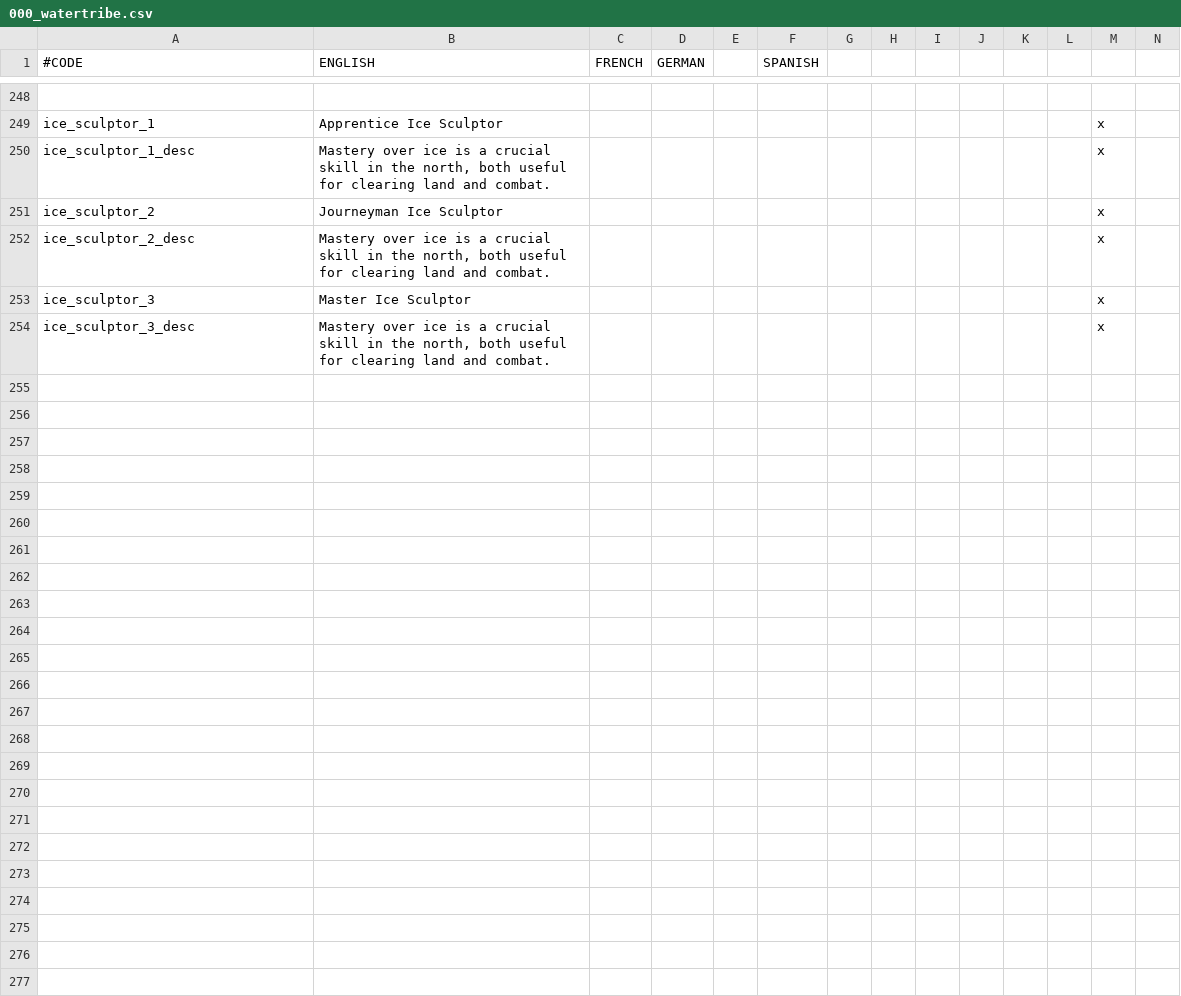
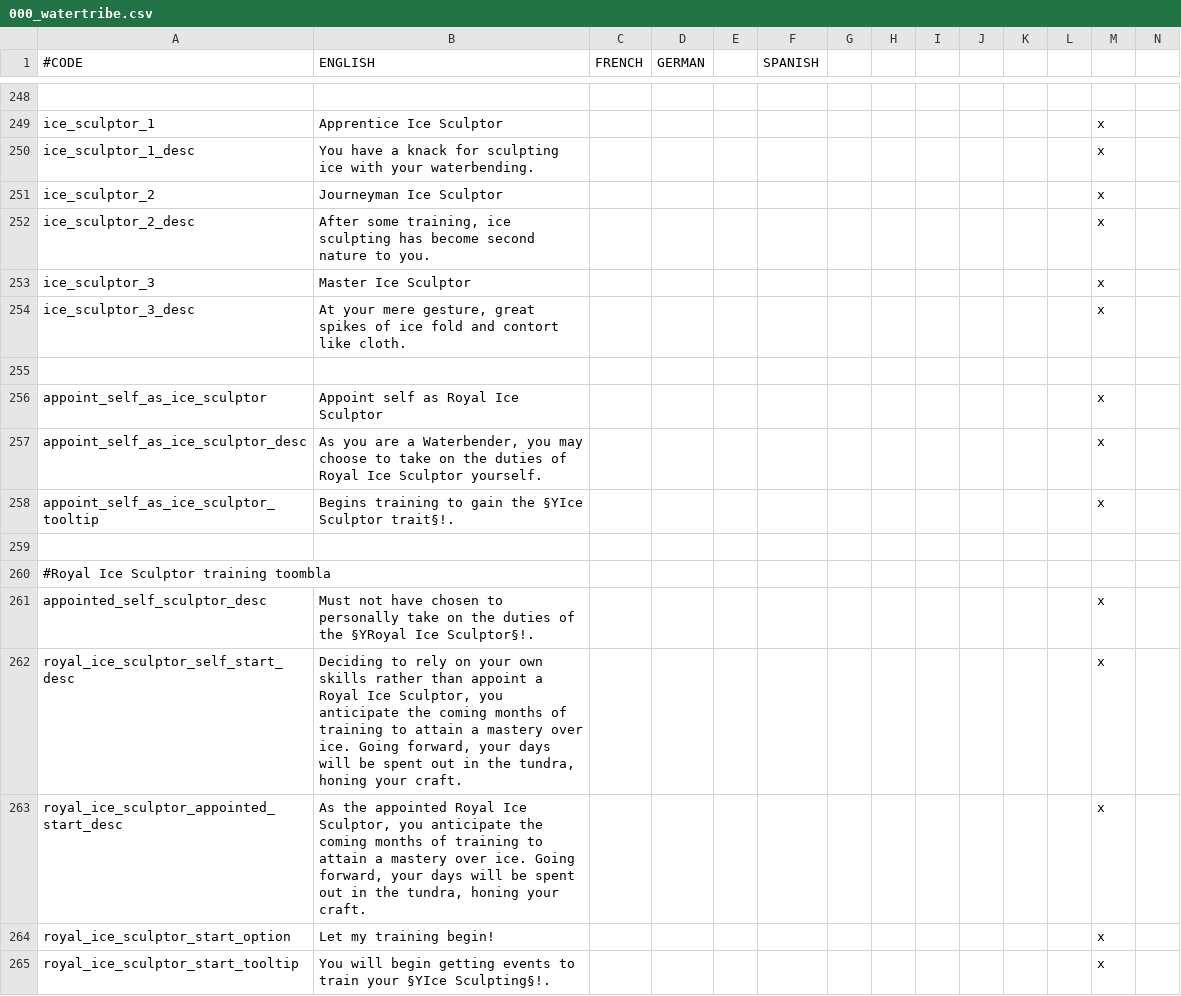
Before and after one commit to Rystic/ATLA-restored, a CSV file: avatar - four nations restored/localisation/000_watertribe.csv, drawn as a sheet; only a part is shown, gaps mark what is left out; rows hold the shown columns only; the diff names each change by its address in the sheet, - before the commit and + after, or states it on an @@ line.

Commit message:
More Sculptor events

```diff
--- a/avatar - four nations restored/localisation/000_watertribe.csv
+++ b/avatar - four nations restored/localisation/000_watertribe.csv
-B250 (ENGLISH): Mastery over ice is a crucial skill in the north, both useful for clearing land and combat.
+B250 (ENGLISH): You have a knack for sculpting ice with your waterbending.
-B252 (ENGLISH): Mastery over ice is a crucial skill in the north, both useful for clearing land and combat.
+B252 (ENGLISH): After some training, ice sculpting has become second nature to you.
-B254 (ENGLISH): Mastery over ice is a crucial skill in the north, both useful for clearing land and combat.
+B254 (ENGLISH): At your mere gesture, great spikes of ice fold and contort like cloth.
+row 255: (empty)
+row 256: appoint_self_as_ice_sculptor | Appoint self as Royal Ice Sculptor |  |  |  |  |  |  |  |  |  |  | x
+row 257: appoint_self_as_ice_sculptor_desc | As you are a Waterbender, you may choose to take on the duties of Royal Ice Sculptor yourself. |  |  |  |  |  |  |  |  |  |  | x
+row 258: appoint_self_as_ice_sculptor_tooltip | Begins training to gain the §YIce Sculptor trait§!. |  |  |  |  |  |  |  |  |  |  | x
+row 259: (empty)
+row 260: #Royal Ice Sculptor training toombla
+row 261: appointed_self_sculptor_desc | Must not have chosen to personally take on the duties of the §YRoyal Ice Sculptor§!. |  |  |  |  |  |  |  |  |  |  | x
+row 262: royal_ice_sculptor_self_start_desc | Deciding to rely on your own skills rather than appoint a Royal Ice Sculptor, you anticipate the coming months of training to attain a mastery over ice. Going forward, your days will be spent out in the tundra, honing your craft. |  |  |  |  |  |  |  |  |  |  | x
+row 263: royal_ice_sculptor_appointed_start_desc | As the appointed Royal Ice Sculptor, you anticipate the coming months of training to attain a mastery over ice. Going forward, your days will be spent out in the tundra, honing your craft. |  |  |  |  |  |  |  |  |  |  | x
+row 264: royal_ice_sculptor_start_option | Let my training begin! |  |  |  |  |  |  |  |  |  |  | x
+row 265: royal_ice_sculptor_start_tooltip | You will begin getting events to train your §YIce Sculpting§!. |  |  |  |  |  |  |  |  |  |  | x
```
Also changed, not shown: 5 other files.
